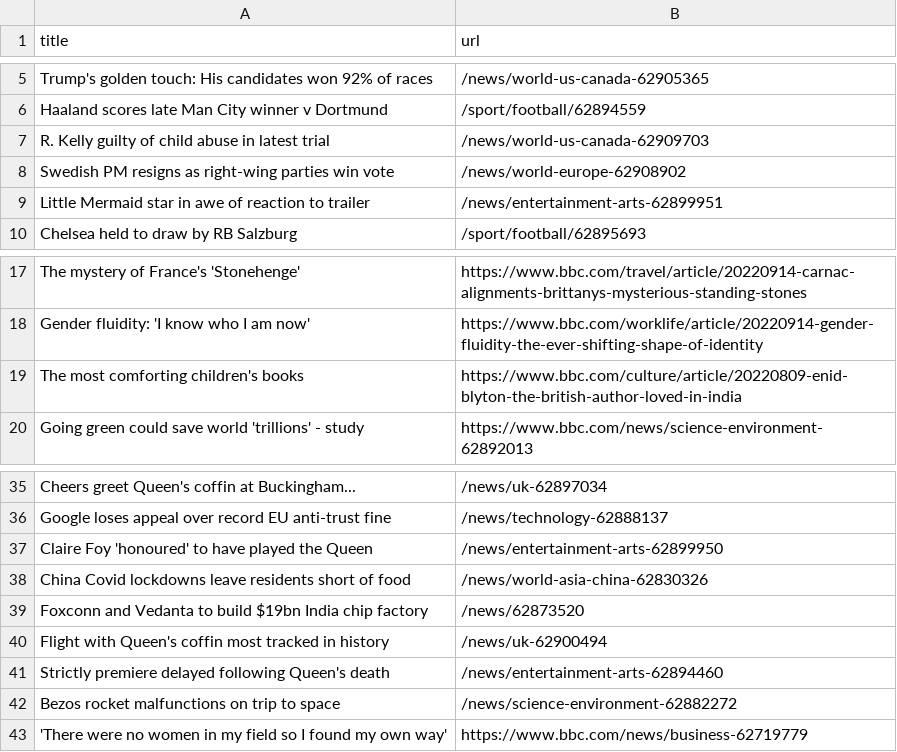
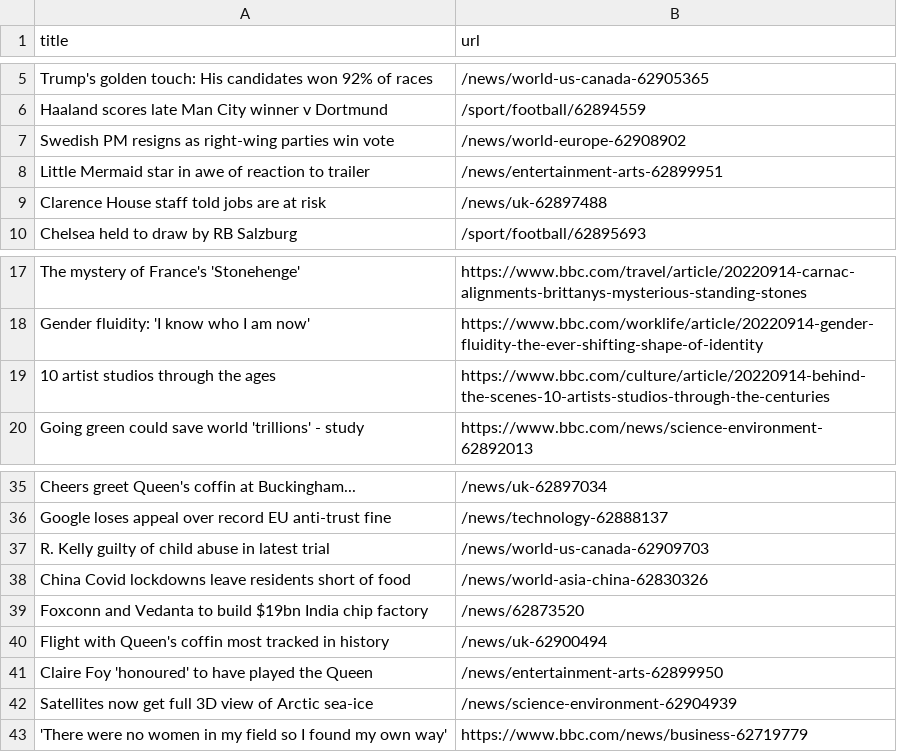
Before and after one commit to terril68/automatic-scraper, a CSV file: bbc.csv, drawn as a sheet; only a part is shown, gaps mark what is left out.

```diff
--- a/bbc.csv
+++ b/bbc.csv
@@ -6,5 +6,5 @@ Trump's golden touch: His candidates won 92% of races,/news/world-us-canada-6290
 Haaland scores late Man City winner v Dortmund,/sport/football/62894559
-R. Kelly guilty of child abuse in latest trial,/news/world-us-canada-62909703
 Swedish PM resigns as right-wing parties win vote,/news/world-europe-62908902
 Little Mermaid star in awe of reaction to trailer,/news/entertainment-arts-62899951
+Clarence House staff told jobs are at risk,/news/uk-62897488
 Chelsea held to draw by RB Salzburg,/sport/football/62895693
@@ -18,3 +18,3 @@ The mystery of France's 'Stonehenge',https://www.bbc.com/travel/article/20220914
 Gender fluidity: 'I know who I am now',https://www.bbc.com/worklife/article/20220914-gender-fluidity-the-ever-shifting-shape-of-identity
-The most comforting children's books,https://www.bbc.com/culture/article/20220809-enid-blyton-the-british-author-loved-in-india
+10 artist studios through the ages,https://www.bbc.com/culture/article/20220914-behind-the-scenes-10-artists-studios-through-the-centuries
 Going green could save world 'trillions' - study,https://www.bbc.com/news/science-environment-62892013
@@ -36,3 +36,3 @@ Cheers greet Queen's coffin at Buckingham...,/news/uk-62897034
 Google loses appeal over record EU anti-trust fine,/news/technology-62888137
-Claire Foy 'honoured' to have played the Queen,/news/entertainment-arts-62899950
+R. Kelly guilty of child abuse in latest trial,/news/world-us-canada-62909703
 China Covid lockdowns leave residents short of food,/news/world-asia-china-62830326
@@ -40,4 +40,4 @@ Foxconn and Vedanta to build $19bn India chip factory,/news/62873520
 Flight with Queen's coffin most tracked in history,/news/uk-62900494
-Strictly premiere delayed following Queen's death,/news/entertainment-arts-62894460
-Bezos rocket malfunctions on trip to space,/news/science-environment-62882272
+Claire Foy 'honoured' to have played the Queen,/news/entertainment-arts-62899950
+Satellites now get full 3D view of Arctic sea-ice,/news/science-environment-62904939
 'There were no women in my field so I found my own way',https://www.bbc.com/news/business-62719779
```
